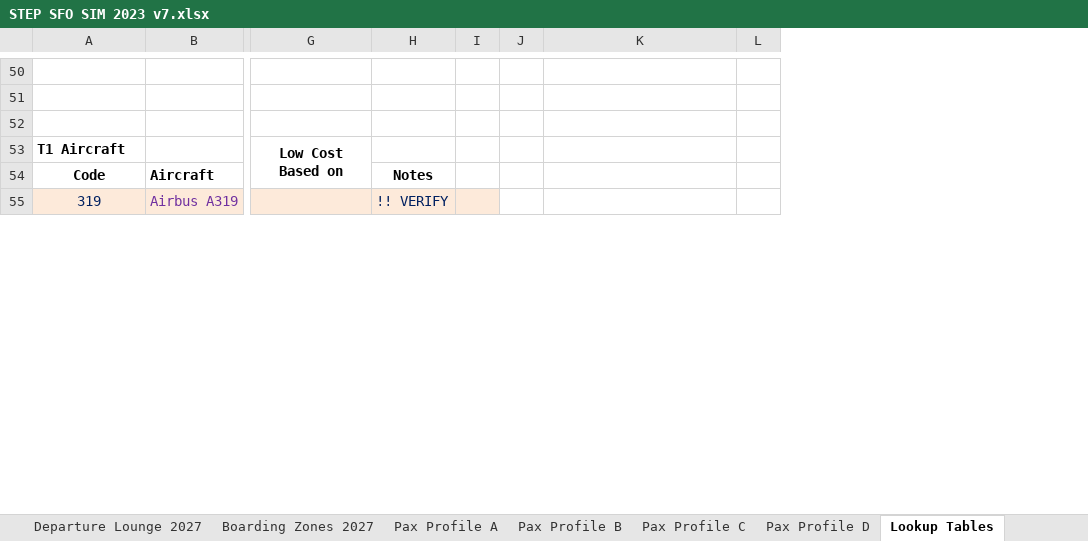
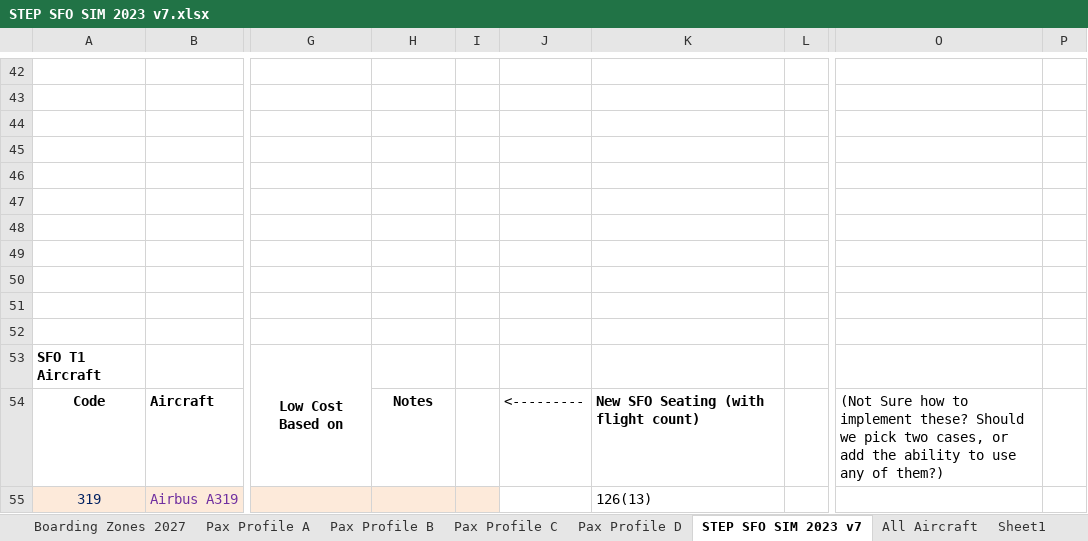
Before and after one commit to jaggyluis/cdr-tx-profiler, an Excel workbook: sfo/STEP SFO SIM 2023 v7.xlsx, sheet STEP SFO SIM 2023 v7, drawn as a sheet; only a part is shown, gaps mark what is left out; values as stored, in another font and other column widths than the file's, no borders; charts and pictures not drawn; removed rows and columns are numbered as before the commit, all else as after; rows hold the shown columns only; the diff covers the shown part only; the diff names each change by its address in the sheet, - before the commit and + after, or states it on an @@ line.

Commit message:
chore: changed design day to SFO high case 2023

```diff
--- a/sfo/STEP SFO SIM 2023 v7.xlsx (sheet STEP SFO SIM 2023 v7)
+++ b/sfo/STEP SFO SIM 2023 v7.xlsx (sheet STEP SFO SIM 2023 v7)
-sheet tab: Lookup Tables
+sheet tab: STEP SFO SIM 2023 v7
-column J, empty
+column J, row 54: <---------
+column O, row 54: (Not Sure how to implement these? Should we pick two cases, or add the ability to use any of them?)
+column P, empty
+row 45: (empty)
+row 46: (empty)
+row 47: (empty)
+row 48: (empty)
+row 49: (empty)
+row 50: (empty)
+row 51: (empty)
+row 52: (empty)
-A53: T1 Aircraft
+A53: SFO T1 Aircraft
-K54: (empty)
+K54: New SFO Seating (with flight count)
-H55: !! VERIFY
+H55: (empty)
-K55: (empty)
+K55: 126(13)
```
Also changed, not shown: 12 added rows, 16 removed rows, 76 edited cells and cell formats elsewhere in this sheet, sheet Sheet1, sheet Departure Lounge 2027, sheet Boarding Zones 2027, sheet All Aircraft, sheet Pax Profile C, sheet Pax Profile A, 2 more sheets, hidden cells, charts or pictures, sfo/Forecast High Constrained Airline Distribution_T1DEPARTING.xlsx, 1 other file.
